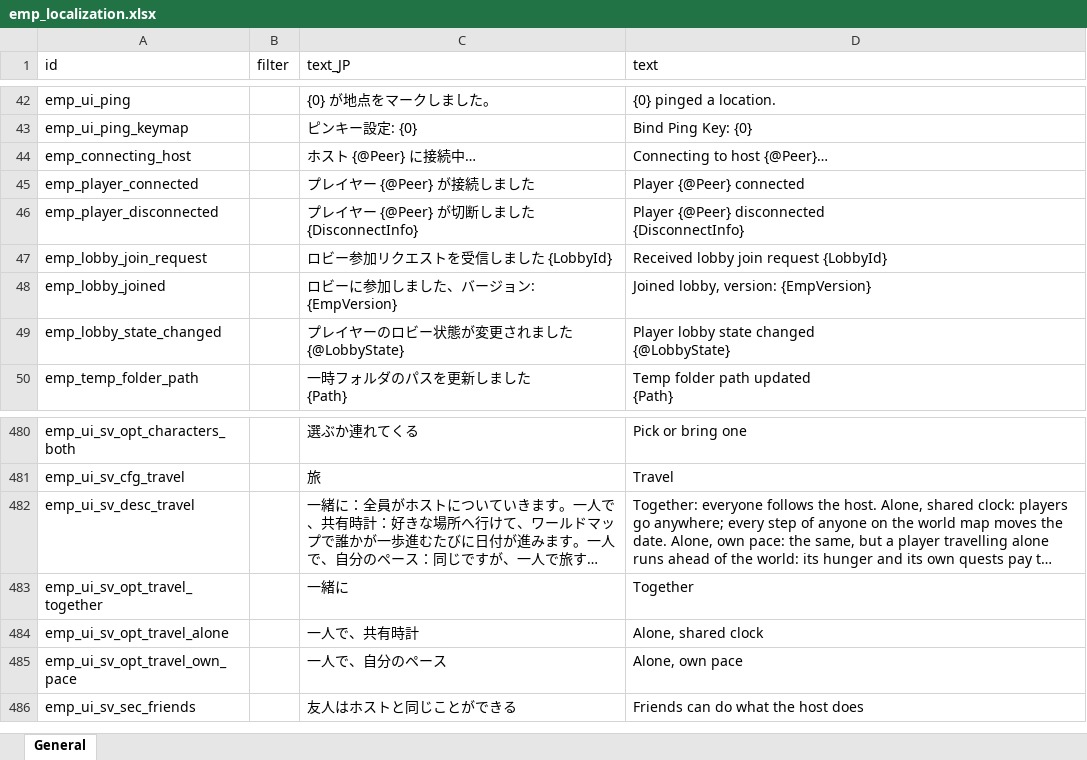
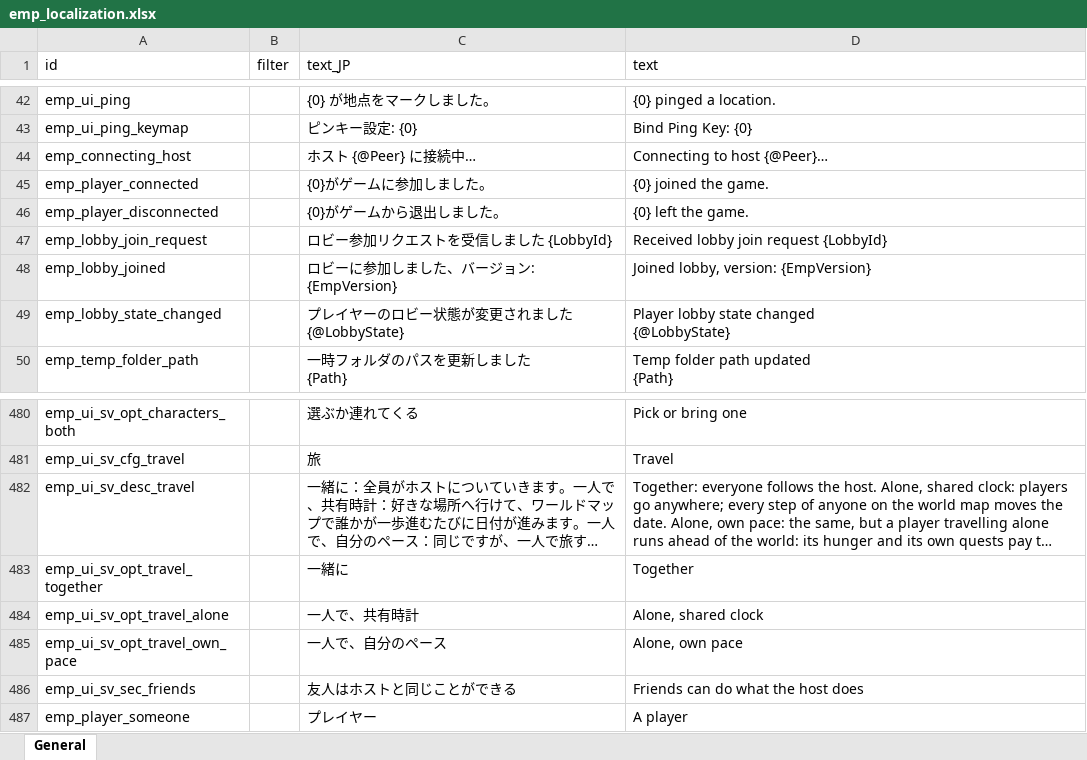
Before and after one commit to jeanfreger/elin-together-independence, an Excel workbook: package/LangMod/EN/emp_localization.xlsx, sheet General, drawn as a sheet; only a part is shown, gaps mark what is left out; long unchanged cells end in …; values as stored, in another font and other column widths than the file's, no borders; ↵ is a line break in a cell; the diff names each change by its address in the sheet, - before the commit and + after, or states it on an @@ line.

```diff
--- a/package/LangMod/EN/emp_localization.xlsx (sheet General)
+++ b/package/LangMod/EN/emp_localization.xlsx (sheet General)
-C45 (text_JP): プレイヤー {@Peer} が接続しました
+C45 (text_JP): {0}がゲームに参加しました。
-D45 (text): Player {@Peer} connected
+D45 (text): {0} joined the game.
-C46 (text_JP): プレイヤー {@Peer} が切断しました ↵ {DisconnectInfo}
+C46 (text_JP): {0}がゲームから退出しました。
-D46 (text): Player {@Peer} disconnected ↵ {DisconnectInfo}
+D46 (text): {0} left the game.
+row 487: emp_player_someone |  | プレイヤー | A player
```
Also changed, not shown: 2 other files.
